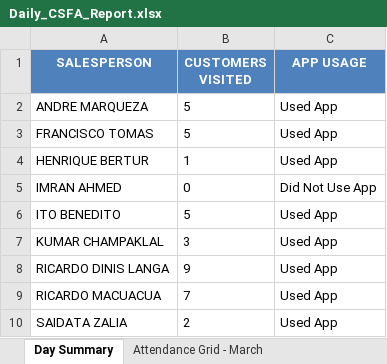
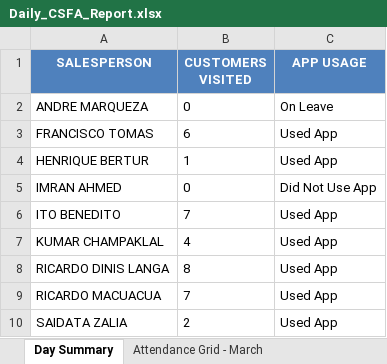
Before and after one commit to guruwalker/csfa-daily-report, an Excel workbook: Daily_CSFA_Report.xlsx, sheet Day Summary, drawn as a sheet; values as stored, in another font and other column widths than the file's, no borders; the diff names each change by its address in the sheet, - before the commit and + after, or states it on an @@ line.

```diff
--- a/Daily_CSFA_Report.xlsx (sheet Day Summary)
+++ b/Daily_CSFA_Report.xlsx (sheet Day Summary)
-B2 (CUSTOMERS VISITED): 5
+B2 (CUSTOMERS VISITED): 0
-C2 (APP USAGE): Used App
+C2 (APP USAGE): On Leave
-B3 (CUSTOMERS VISITED): 5
+B3 (CUSTOMERS VISITED): 6
-B6 (CUSTOMERS VISITED): 5
+B6 (CUSTOMERS VISITED): 7
-B7 (CUSTOMERS VISITED): 3
+B7 (CUSTOMERS VISITED): 4
-B8 (CUSTOMERS VISITED): 9
+B8 (CUSTOMERS VISITED): 8
```
Also changed, not shown: sheet Day Visits, sheet Attendance Grid - March, sheet Monthly Attendance - March, 5 other files.
